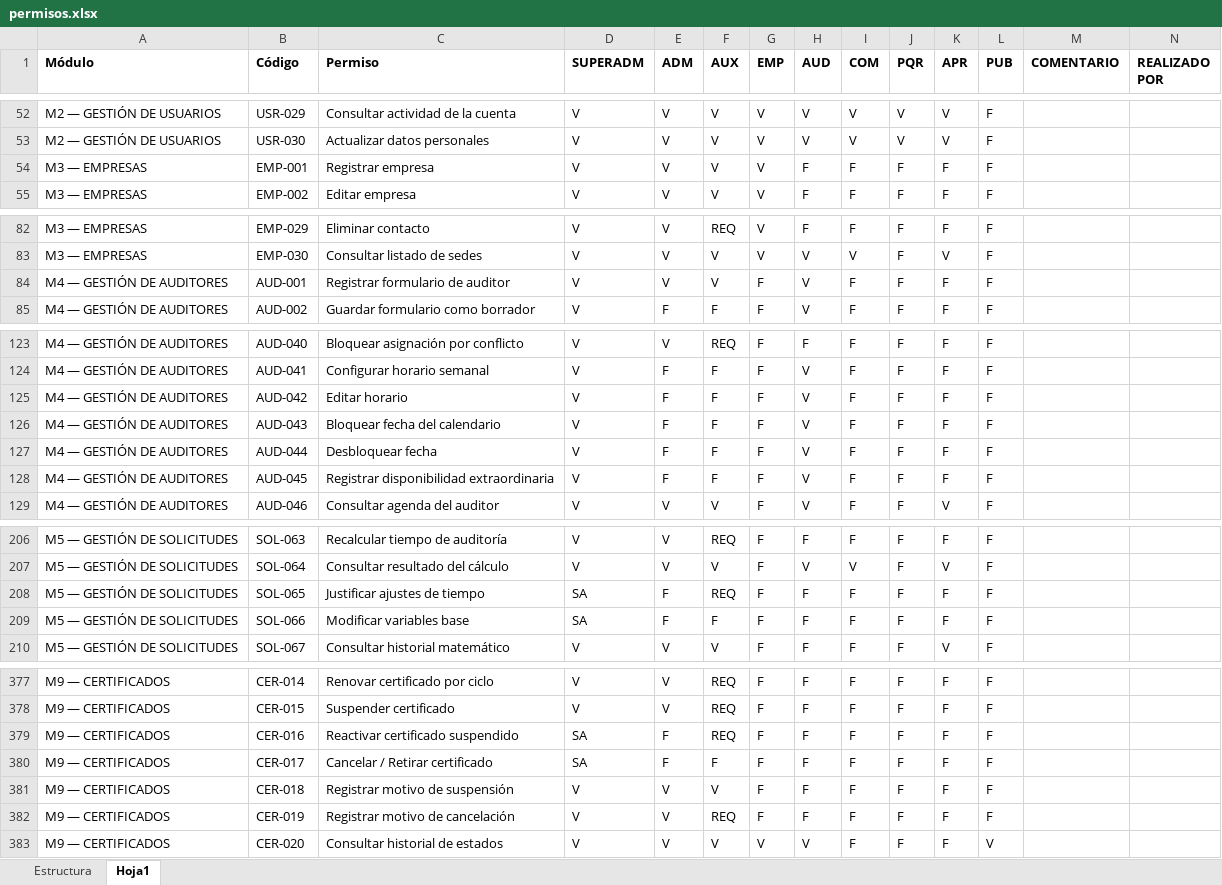
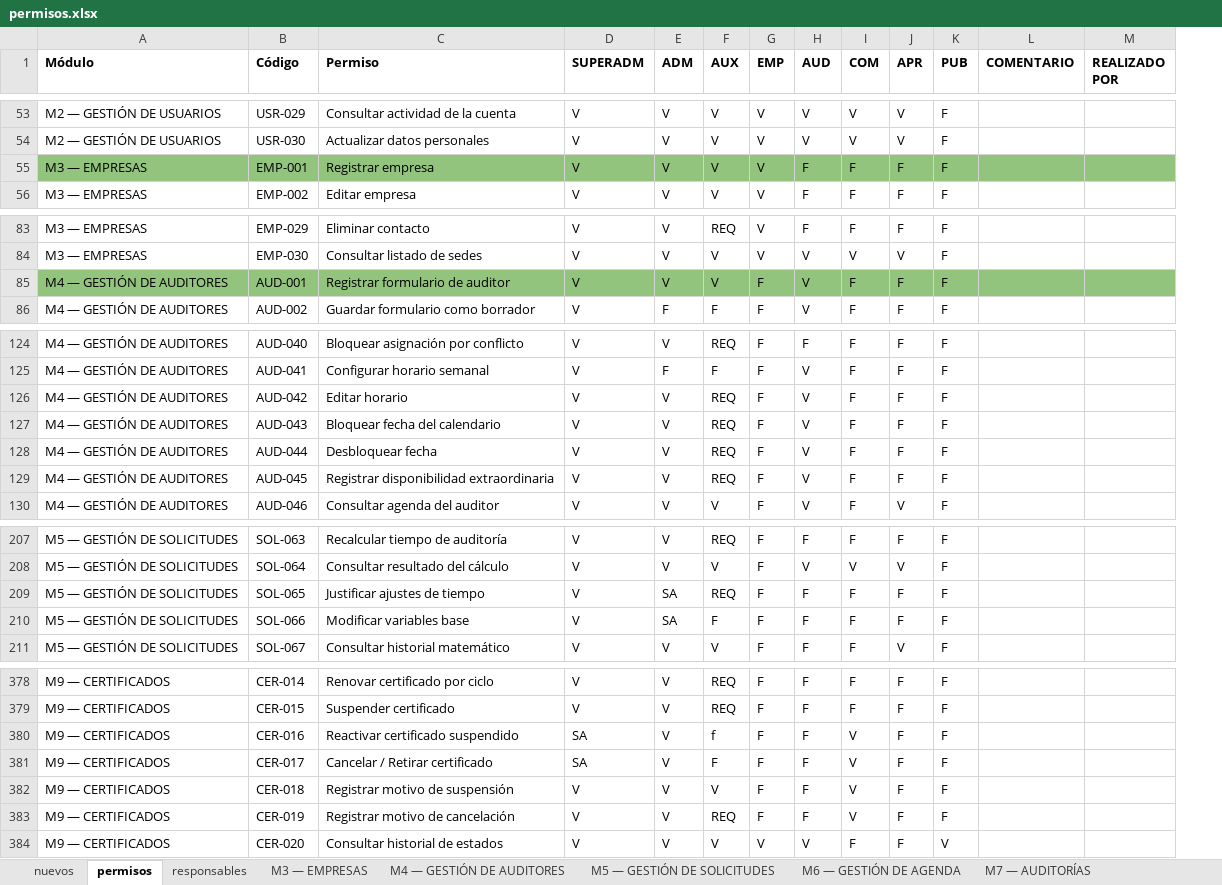
Before and after one commit to Vanessago2001/proyecto_formativo, an Excel workbook: documentacion/permisos.xlsx, sheet permisos, drawn as a sheet; only a part is shown, gaps mark what is left out; values as stored, in another font and other column widths than the file's, no borders; charts and pictures not drawn; removed rows and columns are numbered as before the commit, all else as after; the diff covers the shown part only; the diff names each change by its address in the sheet, - before the commit and + after, or states it on an @@ line.

```diff
--- a/documentacion/permisos.xlsx (sheet permisos)
+++ b/documentacion/permisos.xlsx (sheet permisos)
-sheet tab: Estructura
+sheet tab: nuevos
-sheet tab: Hoja1
+sheet tab: permisos
+sheet tab: responsables
+sheet tab: M3 — EMPRESAS
+sheet tab: M4 — GESTIÓN DE AUDITORES
+sheet tab: M5 — GESTIÓN DE SOLICITUDES
+sheet tab: M6 — GESTIÓN DE AGENDA
+sheet tab: M7 — AUDITORÍAS
-column J (PQR), rows 52-55: V | V | F | F; rows 82-85: all F; rows 123-129: all F; rows 206-210: all F; rows 377-383: all F
-A55:I55 fill: none
+A55:I55 fill: #93C47D
-J55:M55 fill: none
+J55:M55 fill: #93C47D
-A85:I85 fill: none
+A85:I85 fill: #93C47D
-J85:M85 fill: none
+J85:M85 fill: #93C47D
-E126:E129 (ADM): F
+E126:E129 (ADM): V
-F126:F129 (AUX): F
+F126:F129 (AUX): REQ
-D209:D210 (SUPERADM): SA
+D209:D210 (SUPERADM): V
-E209:E210 (ADM): F
+E209:E210 (ADM): SA
-E380:E381 (ADM): F
+E380:E381 (ADM): V
-F380 (AUX): REQ
+F380 (AUX): f
-I380:I383 (COM): F
+I380:I383 (COM): V
```
Also changed, not shown: 1 added row, 33 edited cells and cell formats elsewhere in this sheet, sheet nuevos, other sheet tabs, charts or pictures, 8 other files.
